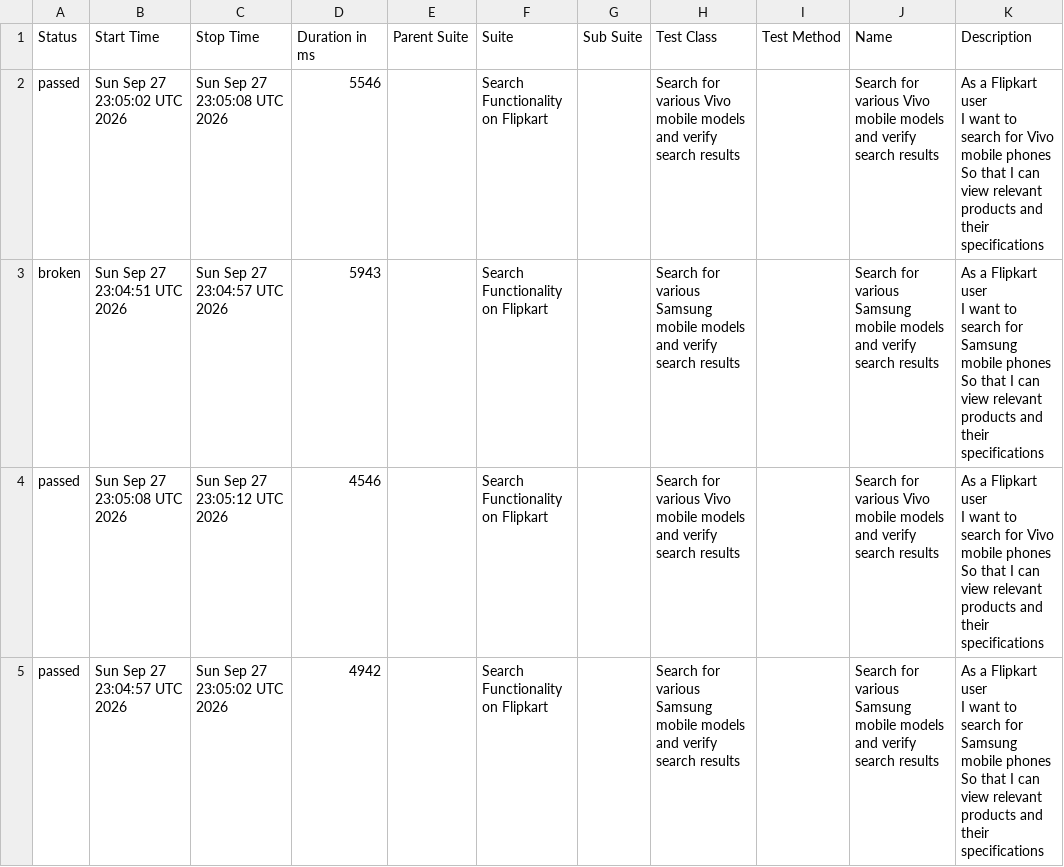
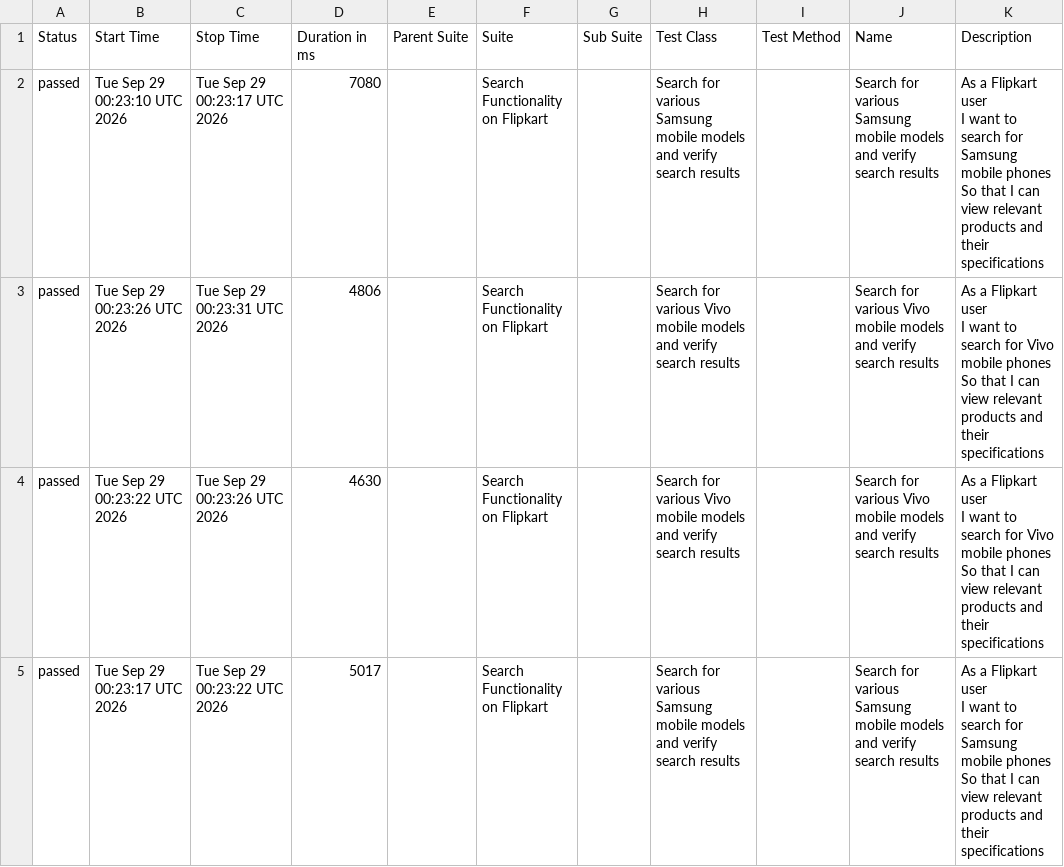
Before and after one commit to sanjeetkumar1986/TestAutomationUI-Flipkart, a CSV file: data/suites.csv, drawn as a sheet.

```diff
--- a/data/suites.csv
+++ b/data/suites.csv
@@ -1,13 +1,13 @@
 "Status","Start Time","Stop Time","Duration in ms","Parent Suite","Suite","Sub Suite","Test Class","Test Method","Name","Description"
-"passed","Sun Sep 27 23:05:02 UTC 2026","Sun Sep 27 23:05:08 UTC 2026","5546","","Search Functionality on Flipkart","","Search for various Vivo mobile models and verify search results","","Search for various Vivo mobile models and verify search results","  As a Flipkart user
-  I want to search for Vivo mobile phones
-  So that I can view relevant products and their specifications"
-"broken","Sun Sep 27 23:04:51 UTC 2026","Sun Sep 27 23:04:57 UTC 2026","5943","","Search Functionality on Flipkart","","Search for various Samsung mobile models and verify search results","","Search for various Samsung mobile models and verify search results","  As a Flipkart user
-  I want to search for Samsung mobile phones
-  So that I can view relevant products and their specifications"
-"passed","Sun Sep 27 23:05:08 UTC 2026","Sun Sep 27 23:05:12 UTC 2026","4546","","Search Functionality on Flipkart","","Search for various Vivo mobile models and verify search results","","Search for various Vivo mobile models and verify search results","  As a Flipkart user
-  I want to search for Vivo mobile phones
-  So that I can view relevant products and their specifications"
-"passed","Sun Sep 27 23:04:57 UTC 2026","Sun Sep 27 23:05:02 UTC 2026","4942","","Search Functionality on Flipkart","","Search for various Samsung mobile models and verify search results","","Search for various Samsung mobile models and verify search results","  As a Flipkart user
-  I want to search for Samsung mobile phones
-  So that I can view relevant products and their specifications"
+"passed","Tue Sep 29 00:23:10 UTC 2026","Tue Sep 29 00:23:17 UTC 2026","7080","","Search Functionality on Flipkart","","Search for various Samsung mobile models and verify search results","","Search for various Samsung mobile models and verify search results","  As a Flipkart user
+  I want to search for Samsung mobile phones
+  So that I can view relevant products and their specifications"
+"passed","Tue Sep 29 00:23:26 UTC 2026","Tue Sep 29 00:23:31 UTC 2026","4806","","Search Functionality on Flipkart","","Search for various Vivo mobile models and verify search results","","Search for various Vivo mobile models and verify search results","  As a Flipkart user
+  I want to search for Vivo mobile phones
+  So that I can view relevant products and their specifications"
+"passed","Tue Sep 29 00:23:22 UTC 2026","Tue Sep 29 00:23:26 UTC 2026","4630","","Search Functionality on Flipkart","","Search for various Vivo mobile models and verify search results","","Search for various Vivo mobile models and verify search results","  As a Flipkart user
+  I want to search for Vivo mobile phones
+  So that I can view relevant products and their specifications"
+"passed","Tue Sep 29 00:23:17 UTC 2026","Tue Sep 29 00:23:22 UTC 2026","5017","","Search Functionality on Flipkart","","Search for various Samsung mobile models and verify search results","","Search for various Samsung mobile models and verify search results","  As a Flipkart user
+  I want to search for Samsung mobile phones
+  So that I can view relevant products and their specifications"
```
Also changed, not shown: data/behaviors.csv, 32 other files.
